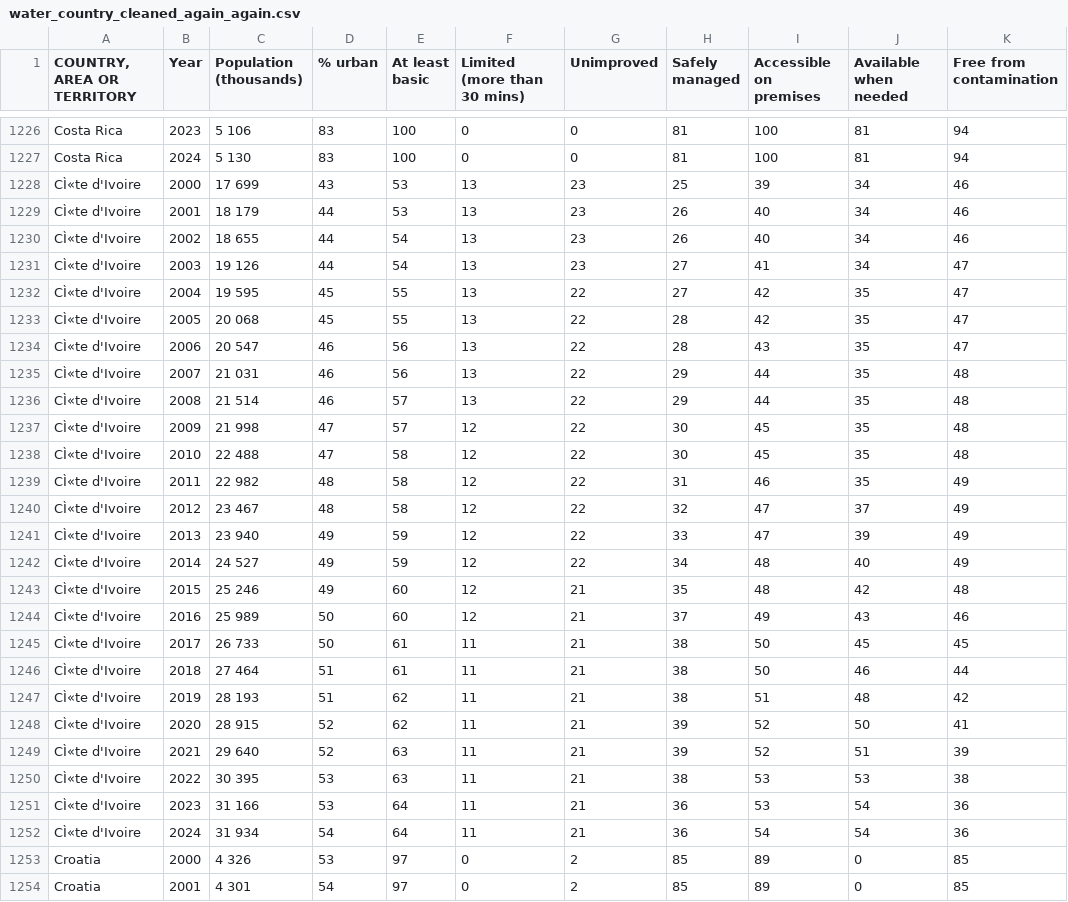
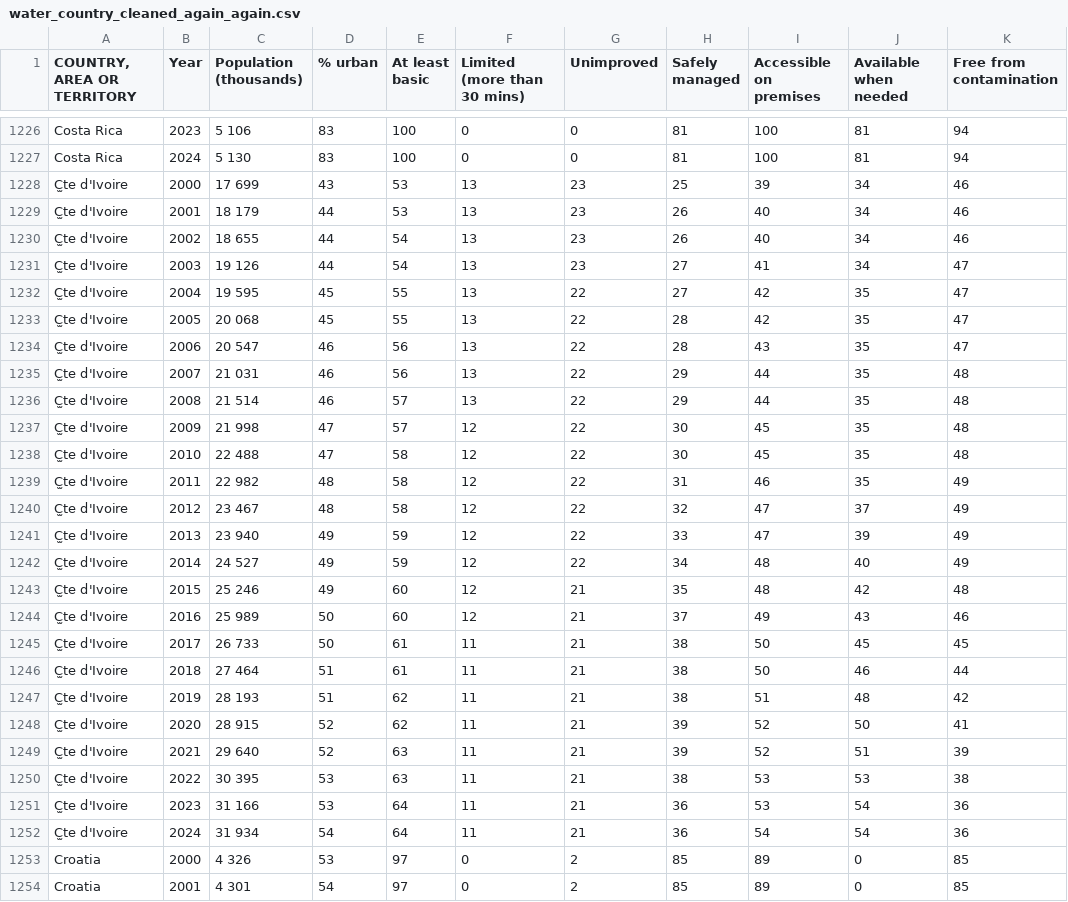
Before and after one commit to cs257s26/ind-flask-AngelinaGKong, a CSV file: Data/water_country_cleaned_again_again.csv, drawn as a sheet; only a part is shown, gaps mark what is left out; ↵ is a line break in a cell; the diff covers the shown part only; the diff names each change by its address in the sheet, - before the commit and + after, or states it on an @@ line.

Commit message:
trying again

```diff
--- a/Data/water_country_cleaned_again_again.csv
+++ b/Data/water_country_cleaned_again_again.csv
-C1: Population ↵ (thousands)
+C1: Population (thousands)
-A1228:A1252 (COUNTRY, AREA OR TERRITORY): CÌ«te d'Ivoire
+A1228:A1252 (COUNTRY, AREA OR TERRITORY): C̫te d'Ivoire
```
Also changed, not shown: 75 edited cells elsewhere in this file.
